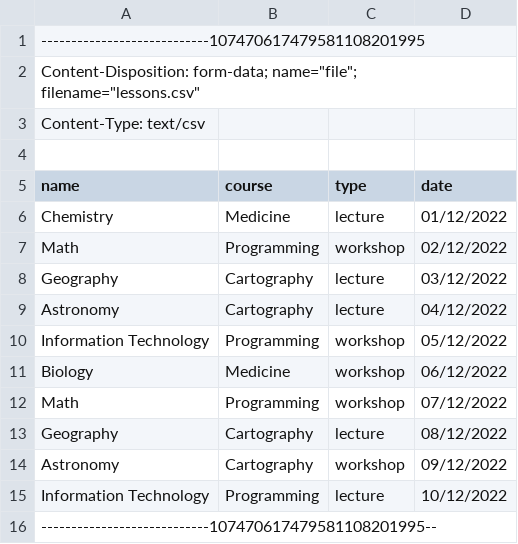
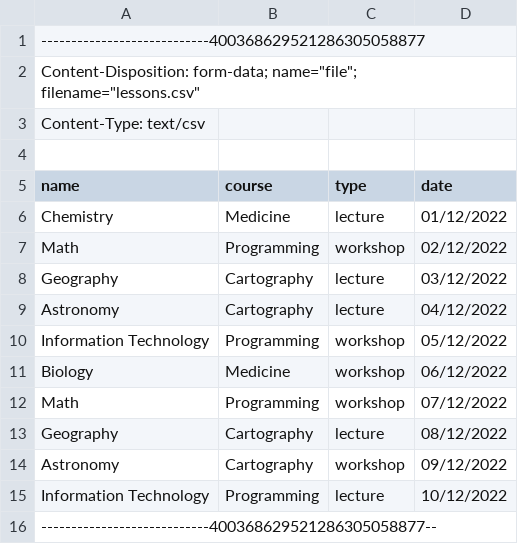
Before and after one commit to Timofey-Mileiko/node-lab, a CSV file: data/lessons.csv, drawn as a sheet.

```diff
--- a/data/lessons.csv
+++ b/data/lessons.csv
@@ -1,2 +1,2 @@
-----------------------------107470617479581108201995
+----------------------------400368629521286305058877
 Content-Disposition: form-data; name="file"; filename="lessons.csv"
@@ -15,2 +15,2 @@ Astronomy,Cartography,workshop,09/12/2022
 Information Technology,Programming,lecture,10/12/2022
-----------------------------107470617479581108201995--
+----------------------------400368629521286305058877--
```
Also changed, not shown: 19 other files.
